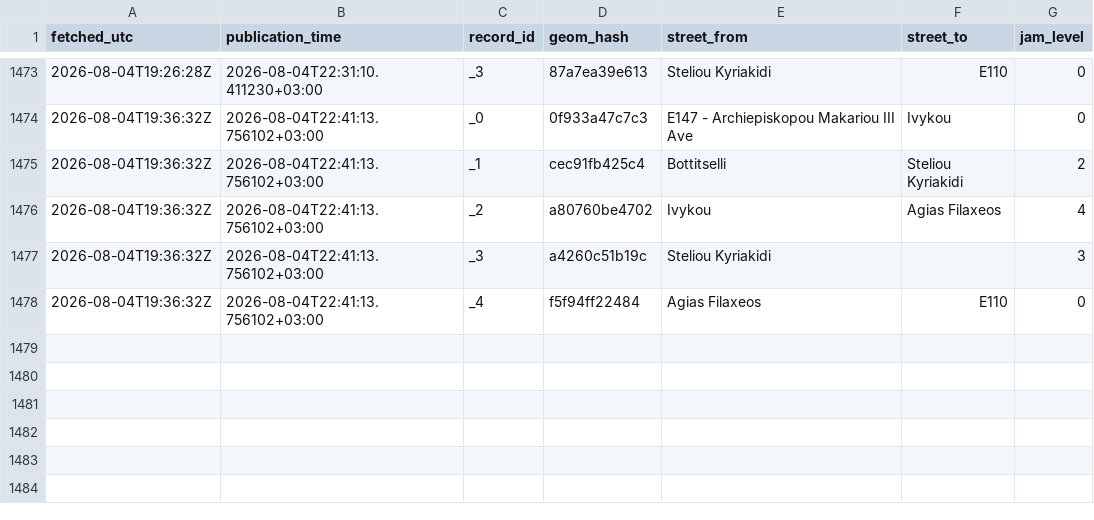
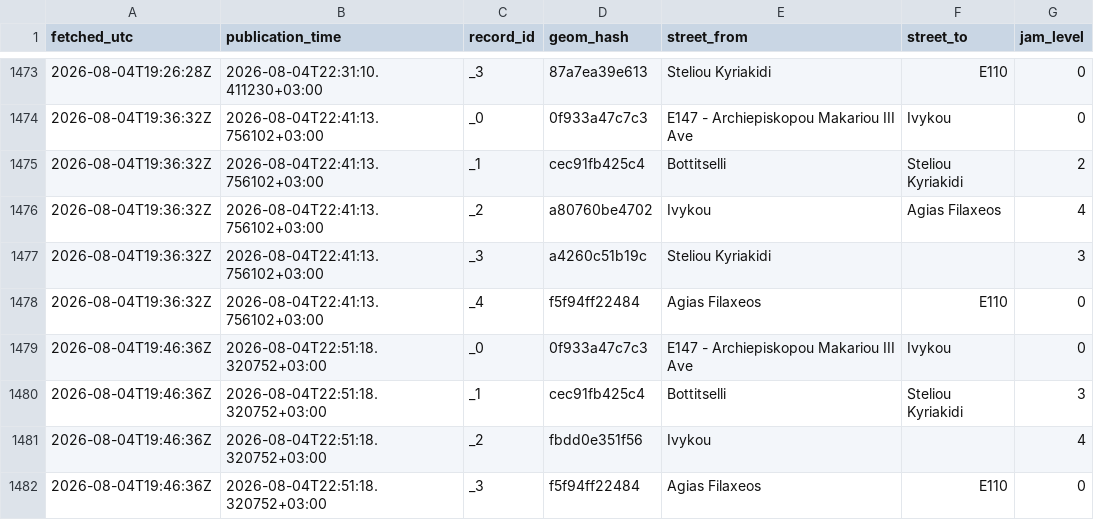
Before and after one commit to mezzarr/cyprus-traffic-log, a CSV file: data/traffic/obs_2026-08.csv, drawn as a sheet; only a part is shown, gaps mark what is left out; the diff names each change by its address in the sheet, - before the commit and + after, or states it on an @@ line.

```diff
--- a/data/traffic/obs_2026-08.csv
+++ b/data/traffic/obs_2026-08.csv
+row 1479: 2026-08-04T19:46:36Z | 2026-08-04T22:51:18.320752+03:00 | _0 | 0f933a47c7c3 | E147 - Archiepiskopou Makariou III Ave | Ivykou | 0
+row 1480: 2026-08-04T19:46:36Z | 2026-08-04T22:51:18.320752+03:00 | _1 | cec91fb425c4 | Bottitselli | Steliou Kyriakidi | 3
+row 1481: 2026-08-04T19:46:36Z | 2026-08-04T22:51:18.320752+03:00 | _2 | fbdd0e351f56 | Ivykou |  | 4
+row 1482: 2026-08-04T19:46:36Z | 2026-08-04T22:51:18.320752+03:00 | _3 | f5f94ff22484 | Agias Filaxeos | E110 | 0
```
Also changed, not shown: data/alerts/alerts_2026-08.csv.
